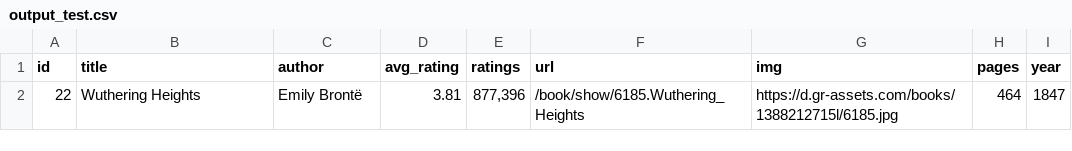
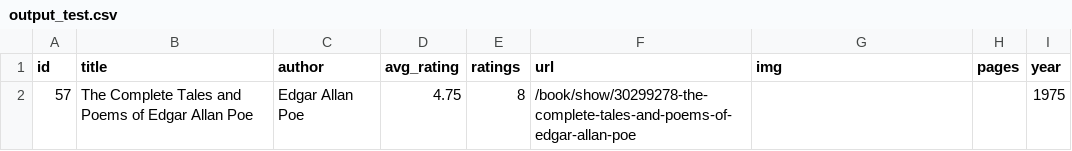
Before and after one commit to elneto/books2, a CSV file: output_test.csv, drawn as a sheet.

Commit message:
it supports no cover books

```diff
--- a/output_test.csv
+++ b/output_test.csv
@@ -1,2 +1,2 @@
 id,title,author,avg_rating,ratings,url,img,pages,year
-22,Wuthering Heights,Emily Brontë,3.81,"877,396",/book/show/6185.Wuthering_Heights,https://d.gr-assets.com/books/1388212715l/6185.jpg,464,1847
+57,The Complete Tales and Poems of Edgar Allan Poe,Edgar Allan Poe,4.75,8,/book/show/30299278-the-complete-tales-and-poems-of-edgar-allan-poe,,,1975
```
Also changed, not shown: tgb_fiction.csv, 3 other files.
